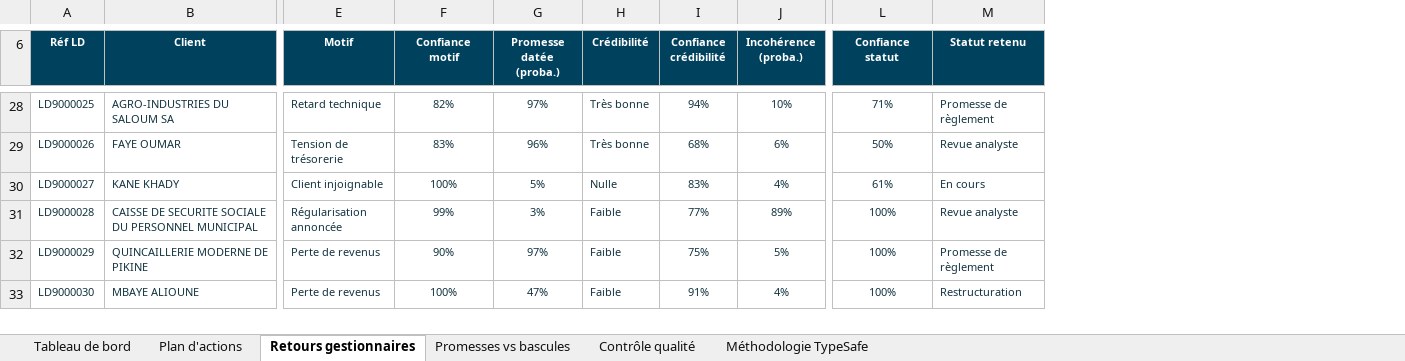
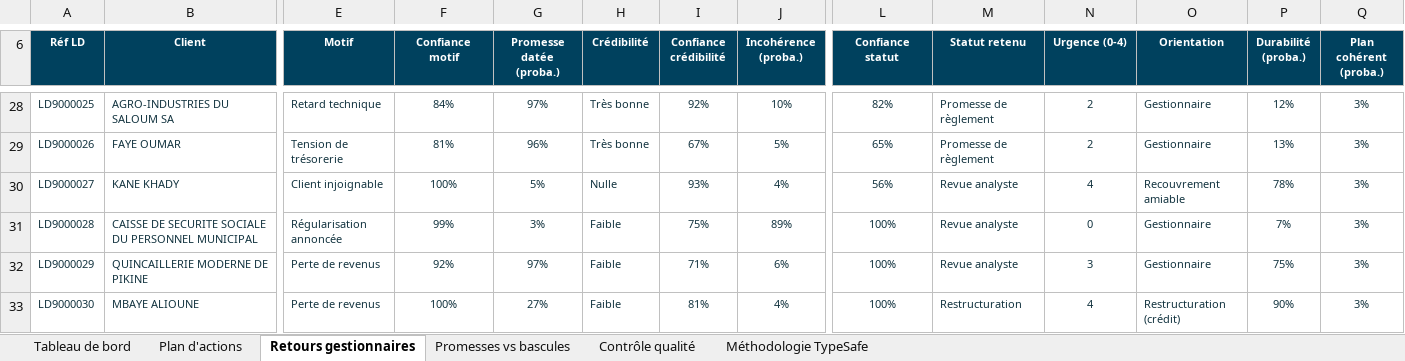
Before and after one commit to ndoyepapamassamba-commits/Add-a-README-file, an Excel workbook: typesafe-reporting/sortie/Impayes_30-90j_TypeSafe_demo.xlsx, sheet Retours gestionnaires, drawn as a sheet; only a part is shown, gaps mark what is left out; values as stored, in another font and other column widths than the file's, no borders; conditional formats and table styles not drawn; the diff covers the shown part only; the diff names each change by its address in the sheet, - before the commit and + after, or states it on an @@ line.

```diff
--- a/typesafe-reporting/sortie/Impayes_30-90j_TypeSafe_demo.xlsx (sheet Retours gestionnaires)
+++ b/typesafe-reporting/sortie/Impayes_30-90j_TypeSafe_demo.xlsx (sheet Retours gestionnaires)
+column N (Urgence (0-4)), rows 28-33: 2 | 2 | 4 | 0 | 3 | 4
+column O (Orientation), rows 28-33: Gestionnaire | Gestionnaire | Recouvrement amiable | Gestionnaire | Gestionnaire | Restructuration (crédit)
+column P (Durabilité (proba.)), rows 28-33: 12% | 13% | 78% | 7% | 75% | 90%
+column Q (Plan cohérent (proba.)), rows 28-33: all 3%
-F28 (Confiance motif): 82%
+F28 (Confiance motif): 84%
-I28 (Confiance crédibilité): 94%
+I28 (Confiance crédibilité): 92%
-L28 (Confiance statut): 71%
+L28 (Confiance statut): 82%
-F29 (Confiance motif): 83%
+F29 (Confiance motif): 81%
-I29 (Confiance crédibilité): 68%
+I29 (Confiance crédibilité): 67%
-J29 (Incohérence (proba.)): 6%
+J29 (Incohérence (proba.)): 5%
-L29 (Confiance statut): 50%
+L29 (Confiance statut): 65%
-M29 (Statut retenu): Revue analyste
+M29 (Statut retenu): Promesse de règlement
-I30 (Confiance crédibilité): 83%
+I30 (Confiance crédibilité): 93%
-L30 (Confiance statut): 61%
+L30 (Confiance statut): 56%
-M30 (Statut retenu): En cours
+M30 (Statut retenu): Revue analyste
-I31 (Confiance crédibilité): 77%
+I31 (Confiance crédibilité): 75%
-F32 (Confiance motif): 90%
+F32 (Confiance motif): 92%
-I32 (Confiance crédibilité): 75%
+I32 (Confiance crédibilité): 71%
-J32 (Incohérence (proba.)): 5%
+J32 (Incohérence (proba.)): 6%
-M32 (Statut retenu): Promesse de règlement
+M32 (Statut retenu): Revue analyste
-G33 (Promesse datée (proba.)): 47%
+G33 (Promesse datée (proba.)): 27%
-I33 (Confiance crédibilité): 91%
+I33 (Confiance crédibilité): 81%
```
Also changed, not shown: 58 edited cells elsewhere in this sheet, sheet Contrôle qualité, sheet Plan d'actions, sheet Méthodologie TypeSafe, sheet Tableau de bord, charts or pictures, exemples_risk_intelligence/ECOBANK_Action_Plan_2026-09-30.xlsx, exemples_risk_intelligence/ECOBANK_Credit_Risk_Intelligence_2026-09-30.xlsx, 18 other files.
